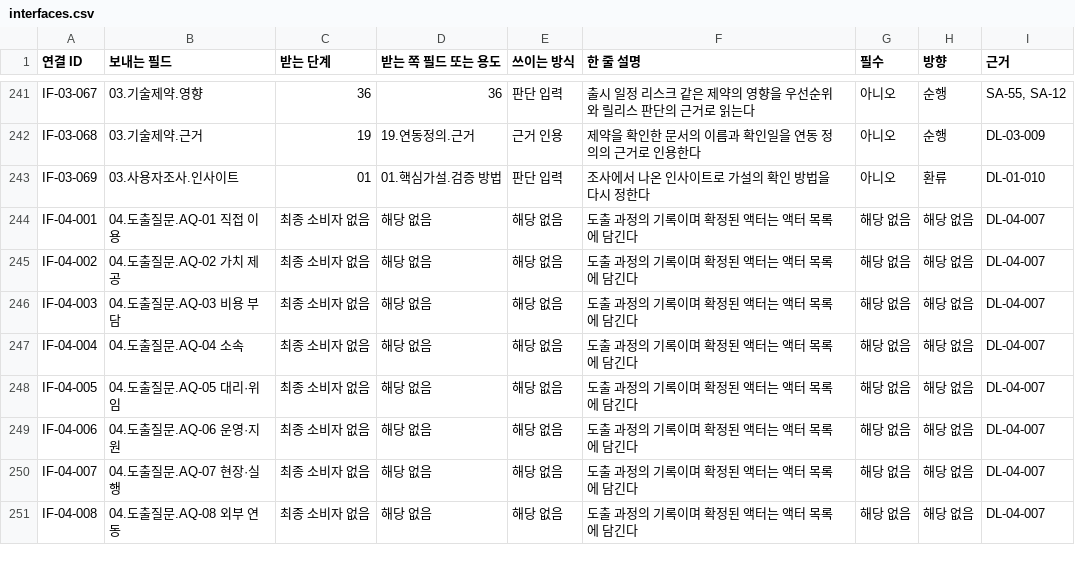
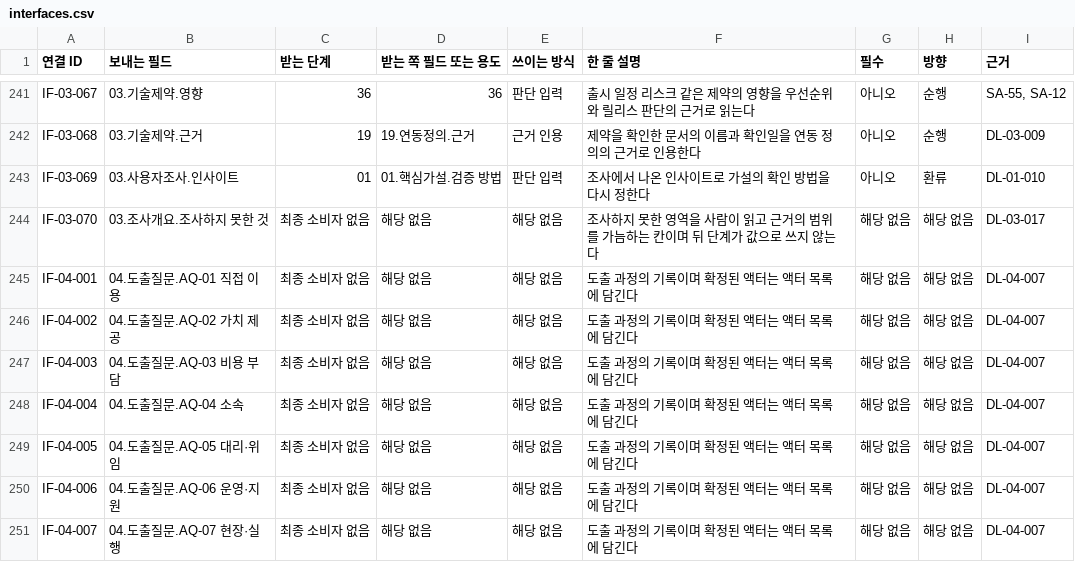
Before and after one commit to stimpaked/Git_Test_Project, a CSV file: tools/data/interfaces.csv, drawn as a sheet; only a part is shown, gaps mark what is left out; the shorter side is filled out with more unchanged rows; the diff names each change by its address in the sheet, - before the commit and + after, or states it on an @@ line.

```diff
--- a/tools/data/interfaces.csv
+++ b/tools/data/interfaces.csv
+row 244: IF-03-070 | 03.조사개요.조사하지 못한 것 | 최종 소비자 없음 | 해당 없음 | 해당 없음 | 조사하지 못한 영역을 사람이 읽고 근거의 범위를 가늠하는 칸이며 뒤 단계가 값으로 쓰지 않는다 | 해당 없음 | 해당 없음 | DL-03-017
```
Also changed, not shown: 10 other files.
